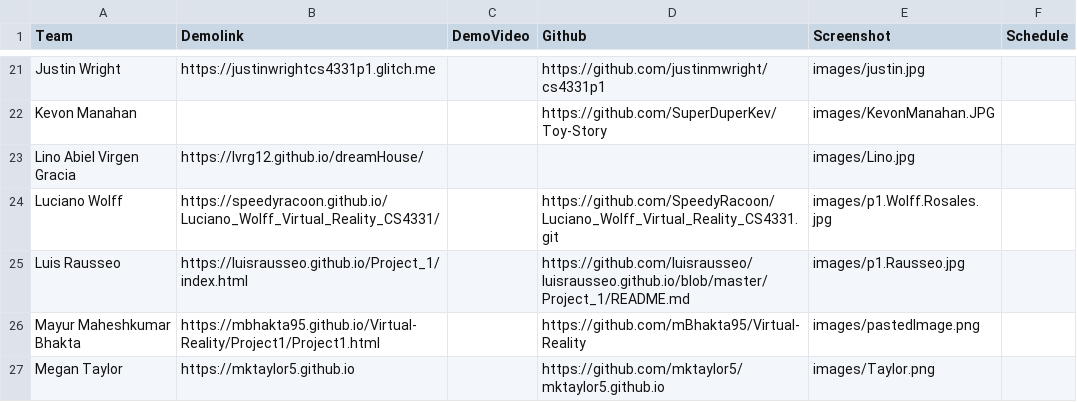
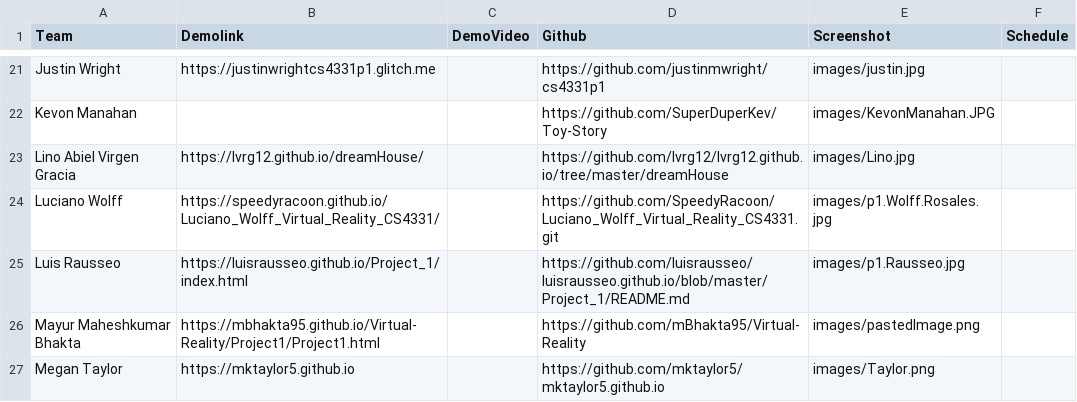
Before and after one commit to iDataVisualizationLab/5331Virtual-Reality, a CSV file: Projects/P1.csv, drawn as a sheet; only a part is shown, gaps mark what is left out.

```diff
--- a/Projects/P1.csv
+++ b/Projects/P1.csv
@@ -22,3 +22,3 @@ Justin Wright,https://justinwrightcs4331p1.glitch.me,,https://github.com/justinm
 Kevon Manahan,,,https://github.com/SuperDuperKev/Toy-Story,images/KevonManahan.JPG,
-Lino Abiel Virgen Gracia,https://lvrg12.github.io/dreamHouse/,,,images/Lino.jpg,
+Lino Abiel Virgen Gracia,https://lvrg12.github.io/dreamHouse/,,https://github.com/lvrg12/lvrg12.github.io/tree/master/dreamHouse,images/Lino.jpg,
 Luciano Wolff,https://speedyracoon.github.io/Luciano_Wolff_Virtual_Reality_CS4331/,,https://github.com/SpeedyRacoon/Luciano_Wolff_Virtual_Reality_CS4331.git,images/p1.Wolff.Rosales.jpg,
```
Also changed, not shown: 1 other file.
